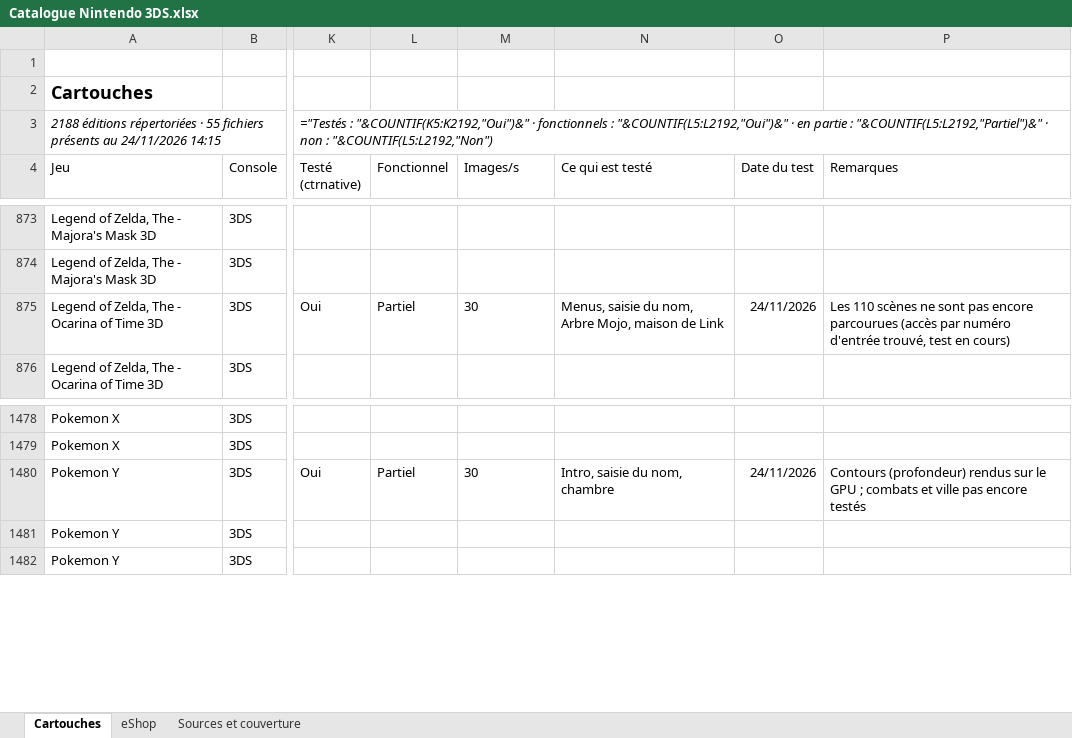
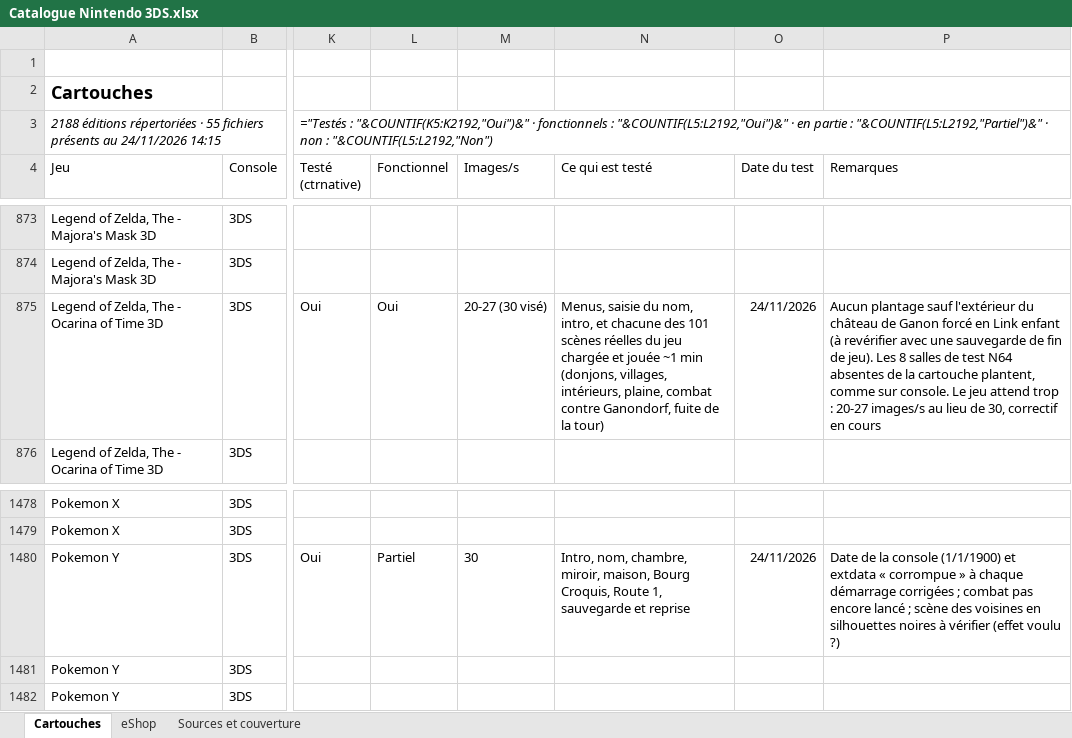
Before and after one commit to zeranemesis/ctrnative, an Excel workbook: docs/Catalogue Nintendo 3DS.xlsx, sheet Cartouches, drawn as a sheet; only a part is shown, gaps mark what is left out; values as stored, in another font and other column widths than the file's, no borders; formulas without a stored value are shown as written; table styles not drawn; the diff names each change by its address in the sheet, - before the commit and + after, or states it on an @@ line.

```diff
--- a/docs/Catalogue Nintendo 3DS.xlsx (sheet Cartouches)
+++ b/docs/Catalogue Nintendo 3DS.xlsx (sheet Cartouches)
-L875 (Fonctionnel): Partiel
+L875 (Fonctionnel): Oui
-M875 (Images/s): 30
+M875 (Images/s): 20-27 (30 visé)
-N875 (Ce qui est testé): …du nom, Arbre Mojo, maison de Link
+N875 (Ce qui est testé): …du nom, intro, et chacune des 101 scènes réelles du jeu chargée et jouée ~1 min (donjons, villages, intérieurs, plaine, combat contre Ganondorf, fuite de la tour)
-P875 (Remarques): Les 110 scènes ne sont pas encore parcourues (accès par numéro d'entrée trouvé, test en cours)
+P875 (Remarques): Aucun plantage sauf l'extérieur du château de Ganon forcé en Link enfant (à revérifier avec une sauvegarde de fin de jeu). Les 8 salles de test N64 absentes de la cartouche plantent, comme sur console. Le jeu attend trop : 20-27 images/s au lieu de 30, correctif en cours
-N1480 (Ce qui est testé): Intro, saisie du nom, chambre
+N1480 (Ce qui est testé): Intro, nom, chambre, miroir, maison, Bourg Croquis, Route 1, sauvegarde et reprise
-P1480 (Remarques): Contours (profondeur) rendus sur le GPU ; combats et ville pas encore testés
+P1480 (Remarques): Date de la console (1/1/1900) et extdata « corrompue » à chaque démarrage corrigées ; combat pas encore lancé ; scène des voisines en silhouettes noires à vérifier (effet voulu ?)
```
